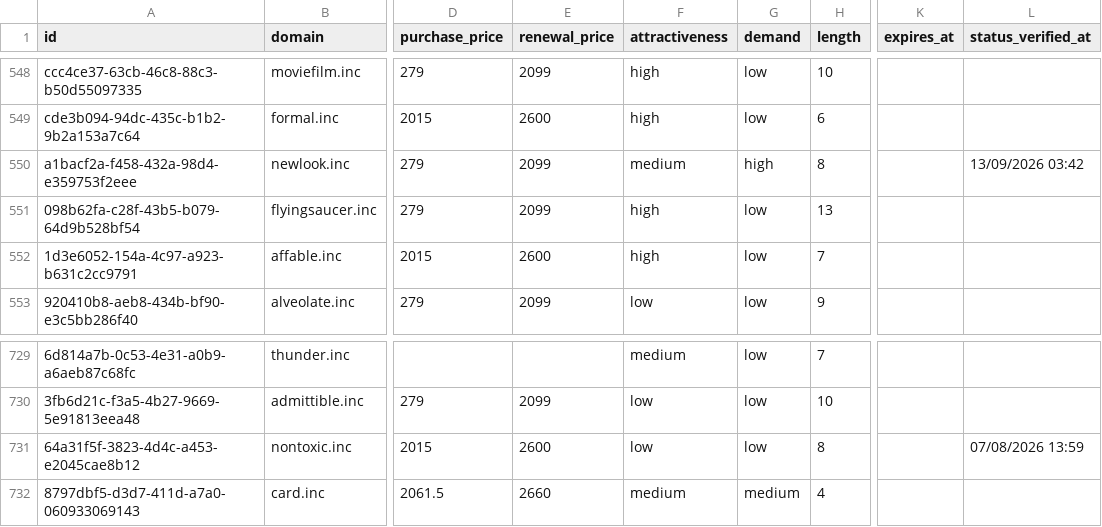
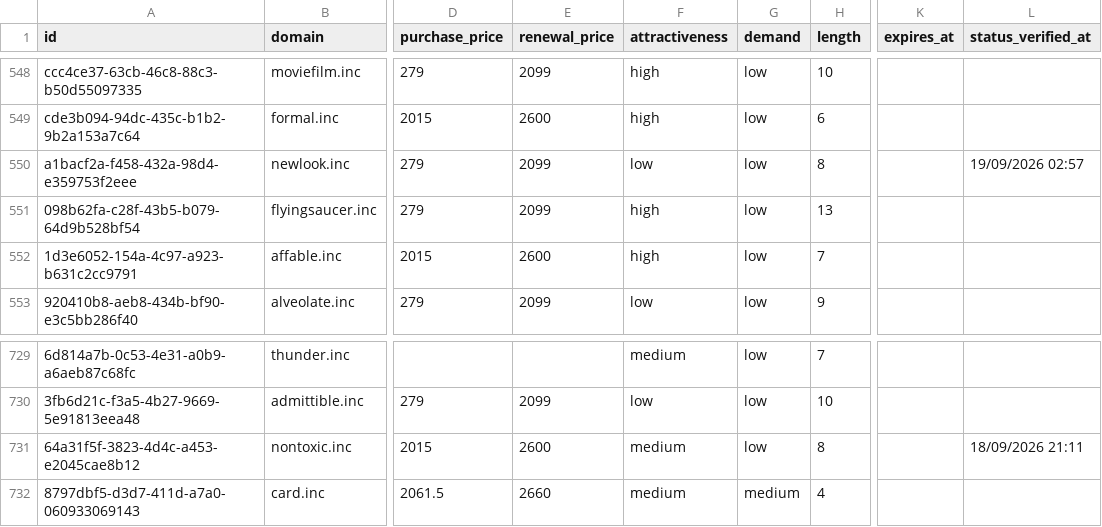
Before and after one commit to UniqueDomains/inc-oneword-domains, a CSV file: inc.csv, drawn as a sheet; only a part is shown, gaps mark what is left out; the diff names each change by its address in the sheet, - before the commit and + after, or states it on an @@ line.

Commit message:
Domains update

```diff
--- a/inc.csv
+++ b/inc.csv
-F550 (attractiveness): medium
+F550 (attractiveness): low
-G550 (demand): high
+G550 (demand): low
-L550 (status_verified_at): 13/09/2026 03:42
+L550 (status_verified_at): 19/09/2026 02:57
-F731 (attractiveness): low
+F731 (attractiveness): medium
-L731 (status_verified_at): 07/08/2026 13:59
+L731 (status_verified_at): 18/09/2026 21:11
```
Also changed, not shown: 4 other files.
